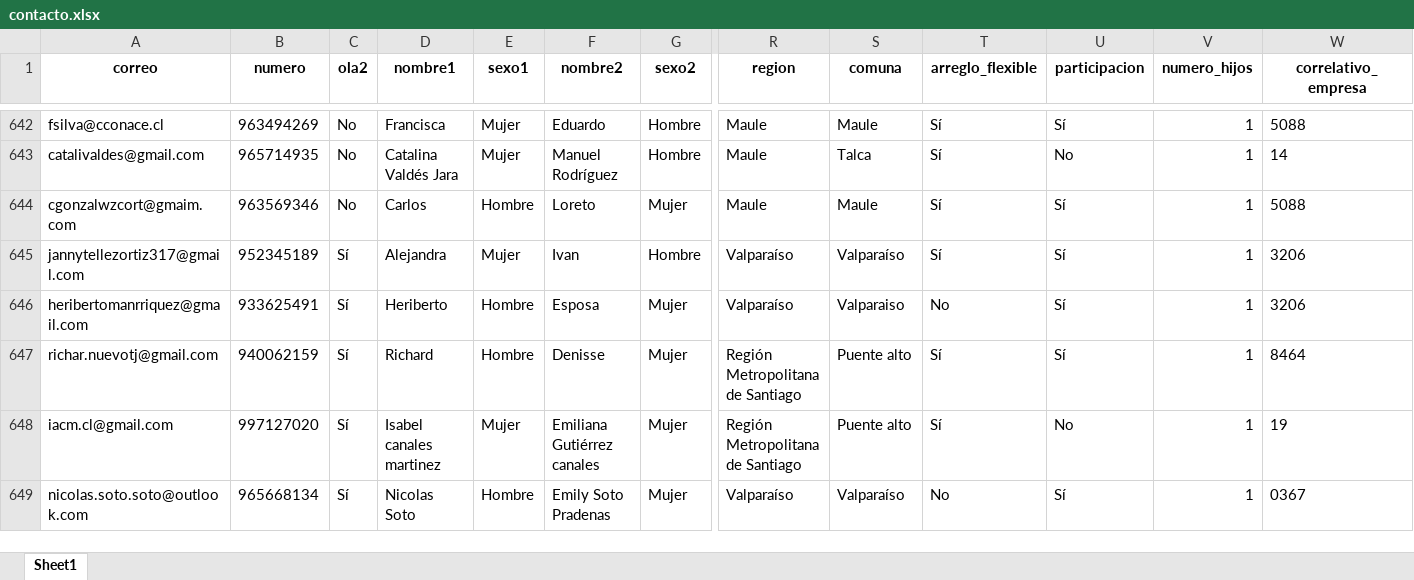
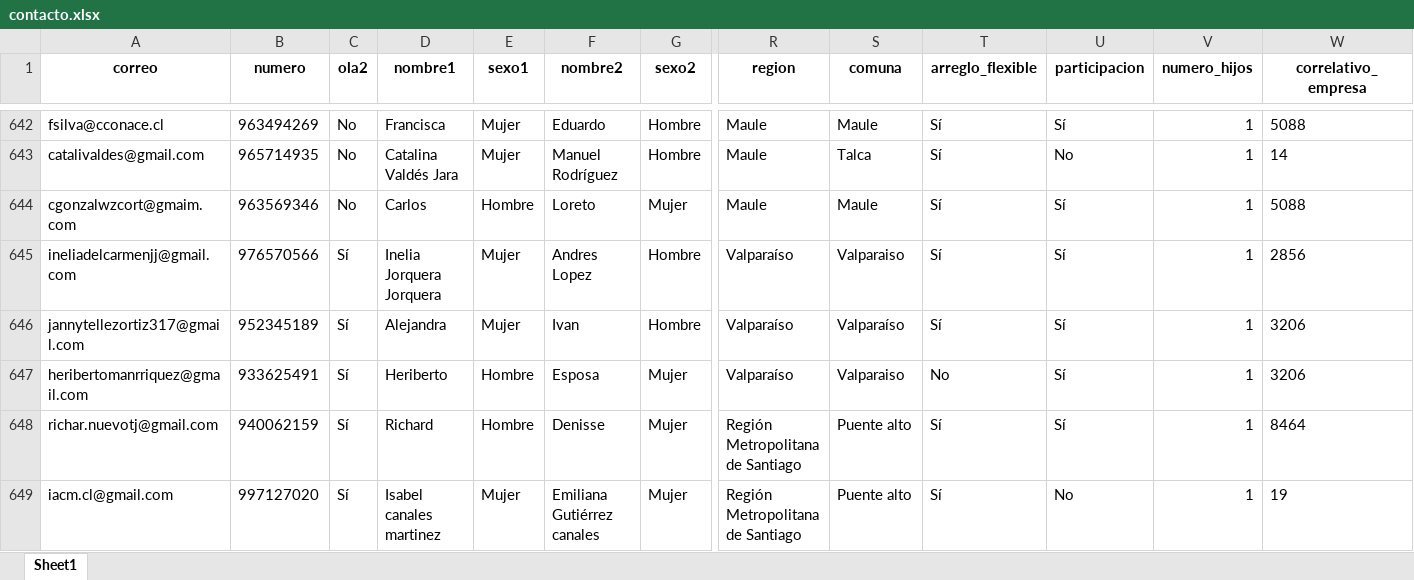
Before and after one commit to Kevin-carrasco/labofam-codebook, an Excel workbook: output/contacto.xlsx, sheet Sheet1, drawn as a sheet; only a part is shown, gaps mark what is left out; the shorter side is filled out with more unchanged rows; values as stored, in another font and other column widths than the file's, no borders; rows hold the shown columns only; the diff covers the shown part only; the diff names each change by its address in the sheet, - before the commit and + after, or states it on an @@ line.

```diff
--- a/output/contacto.xlsx (sheet Sheet1)
+++ b/output/contacto.xlsx (sheet Sheet1)
+row 645: ineliadelcarmenjj@gmail.com | 976570566 | Sí | Inelia Jorquera Jorquera | Mujer | Andres Lopez | Hombre | Valparaíso | Valparaiso | Sí | Sí | 1 | 2856
```
Also changed, not shown: 24 added rows elsewhere in this sheet, output/clio.xlsx, output/data/data.xlsx, 7 other files.
